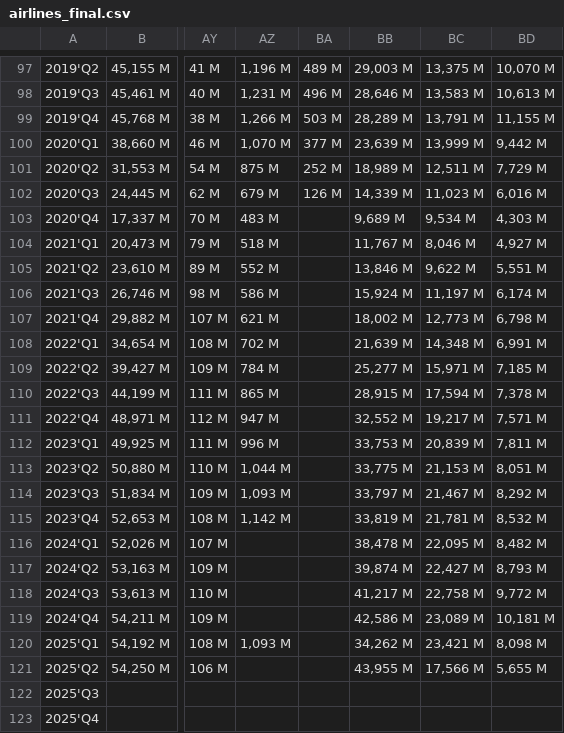
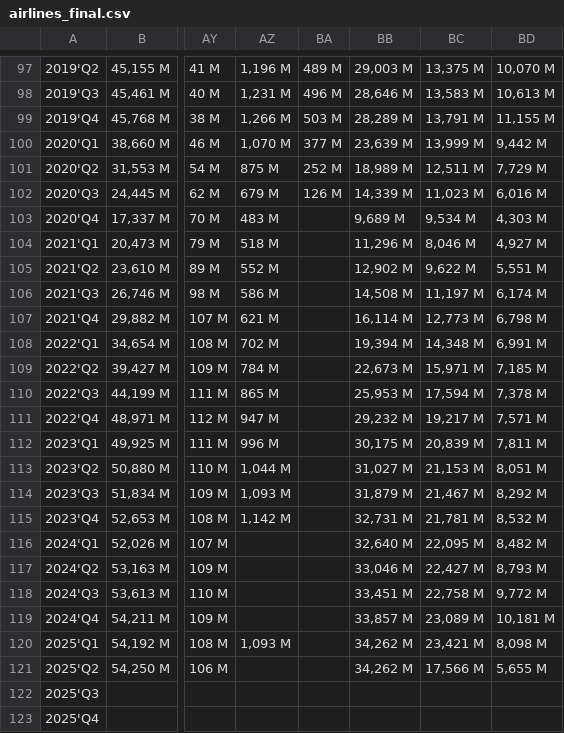
Before and after one commit to Soundream/Bar-Chart-Race-Comparing-Airline-Companies, a CSV file: airlines_final.csv, drawn as a sheet; only a part is shown, gaps mark what is left out; the diff covers the shown part only; the diff names each change by its address in the sheet, - before the commit and + after, or states it on an @@ line.

```diff
--- a/airlines_final.csv
+++ b/airlines_final.csv
-BB104: 11,767 M
+BB104: 11,296 M
-BB105: 13,846 M
+BB105: 12,902 M
-BB106: 15,924 M
+BB106: 14,508 M
-BB107: 18,002 M
+BB107: 16,114 M
-BB108: 21,639 M
+BB108: 19,394 M
-BB109: 25,277 M
+BB109: 22,673 M
-BB110: 28,915 M
+BB110: 25,953 M
-BB111: 32,552 M
+BB111: 29,232 M
-BB112: 33,753 M
+BB112: 30,175 M
-BB113: 33,775 M
+BB113: 31,027 M
-BB114: 33,797 M
+BB114: 31,879 M
-BB115: 33,819 M
+BB115: 32,731 M
-BB116: 38,478 M
+BB116: 32,640 M
-BB117: 39,874 M
+BB117: 33,046 M
-BB118: 41,217 M
+BB118: 33,451 M
-BB119: 42,586 M
+BB119: 33,857 M
-BB121: 43,955 M
+BB121: 34,262 M
```
Also changed, not shown: 23 edited cells elsewhere in this file, Bubble.csv, EBITDA.csv, 6 other files.
